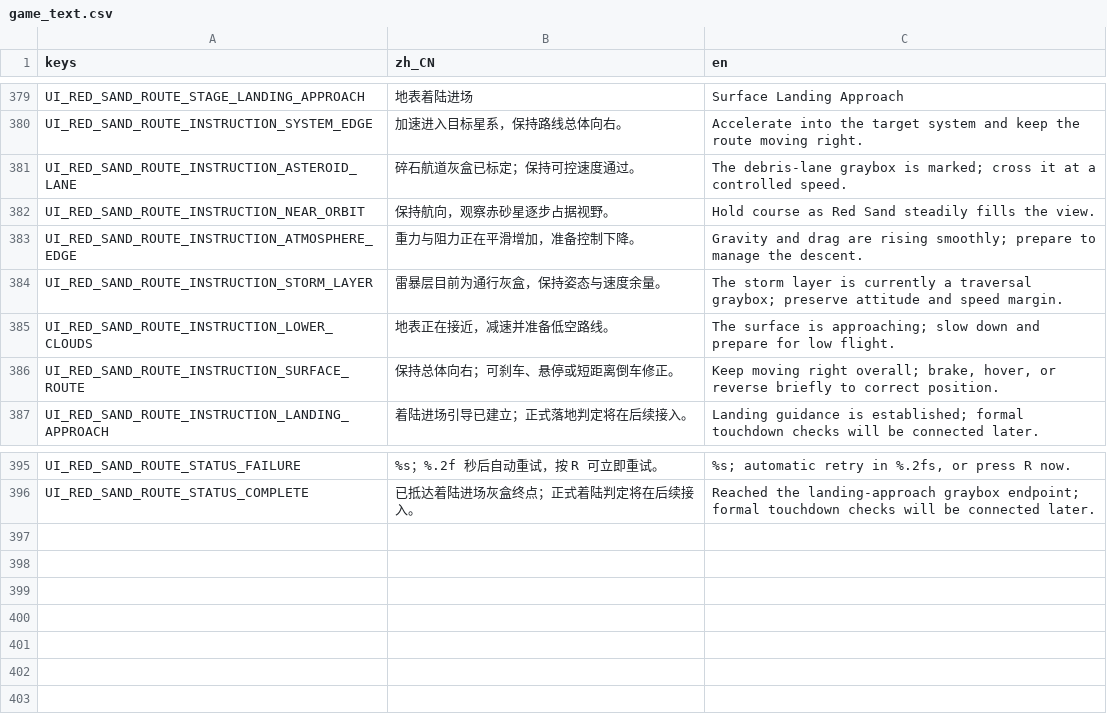
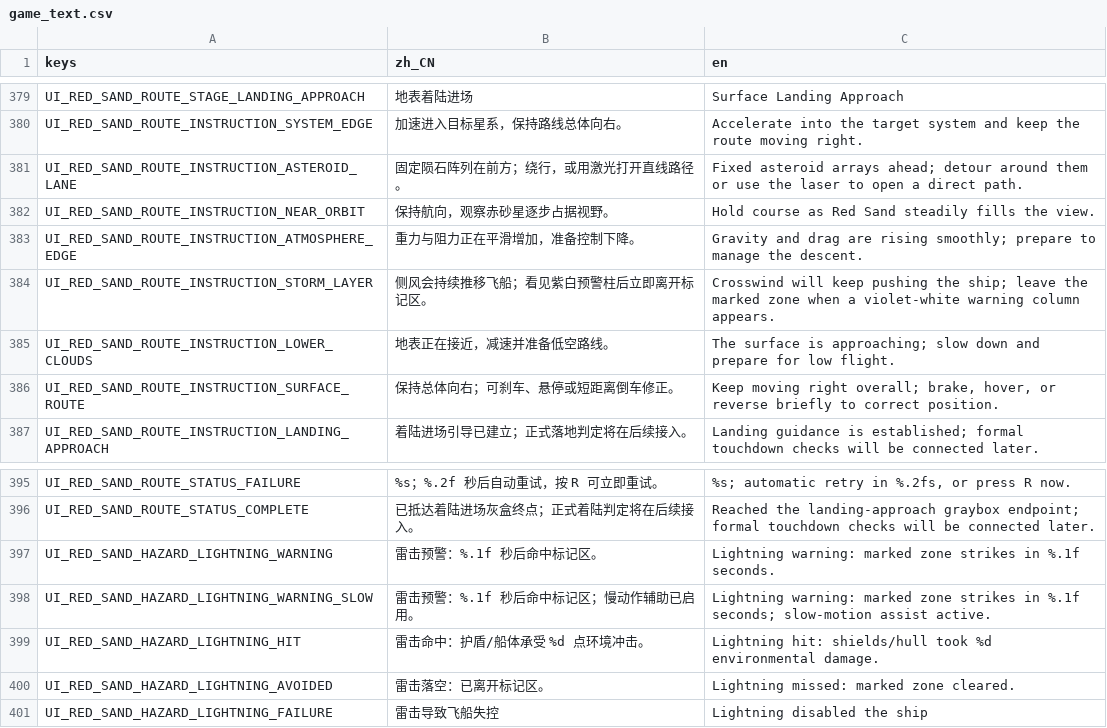
Before and after one commit to yza167-jp/universe_deliver_2d, a CSV file: data/localization/game_text.csv, drawn as a sheet; only a part is shown, gaps mark what is left out.

```diff
--- a/data/localization/game_text.csv
+++ b/data/localization/game_text.csv
@@ -380,6 +380,6 @@ UI_RED_SAND_ROUTE_STAGE_LANDING_APPROACH,"地表着陆进场","Surface Landing A
 UI_RED_SAND_ROUTE_INSTRUCTION_SYSTEM_EDGE,"加速进入目标星系，保持路线总体向右。","Accelerate into the target system and keep the route moving right."
-UI_RED_SAND_ROUTE_INSTRUCTION_ASTEROID_LANE,"碎石航道灰盒已标定；保持可控速度通过。","The debris-lane graybox is marked; cross it at a controlled speed."
+UI_RED_SAND_ROUTE_INSTRUCTION_ASTEROID_LANE,"固定陨石阵列在前方；绕行，或用激光打开直线路径。","Fixed asteroid arrays ahead; detour around them or use the laser to open a direct path."
 UI_RED_SAND_ROUTE_INSTRUCTION_NEAR_ORBIT,"保持航向，观察赤砂星逐步占据视野。","Hold course as Red Sand steadily fills the view."
 UI_RED_SAND_ROUTE_INSTRUCTION_ATMOSPHERE_EDGE,"重力与阻力正在平滑增加，准备控制下降。","Gravity and drag are rising smoothly; prepare to manage the descent."
-UI_RED_SAND_ROUTE_INSTRUCTION_STORM_LAYER,"雷暴层目前为通行灰盒，保持姿态与速度余量。","The storm layer is currently a traversal graybox; preserve attitude and speed margin."
+UI_RED_SAND_ROUTE_INSTRUCTION_STORM_LAYER,"侧风会持续推移飞船；看见紫白预警柱后立即离开标记区。","Crosswind will keep pushing the ship; leave the marked zone when a violet-white warning column appears."
 UI_RED_SAND_ROUTE_INSTRUCTION_LOWER_CLOUDS,"地表正在接近，减速并准备低空路线。","The surface is approaching; slow down and prepare for low flight."
@@ -396 +396,6 @@ UI_RED_SAND_ROUTE_STATUS_FAILURE,"%s；%.2f 秒后自动重试，按 R 可立即
 UI_RED_SAND_ROUTE_STATUS_COMPLETE,"已抵达着陆进场灰盒终点；正式着陆判定将在后续接入。","Reached the landing-approach graybox endpoint; formal touchdown checks will be connected later."
+UI_RED_SAND_HAZARD_LIGHTNING_WARNING,"雷击预警：%.1f 秒后命中标记区。","Lightning warning: marked zone strikes in %.1f seconds."
+UI_RED_SAND_HAZARD_LIGHTNING_WARNING_SLOW,"雷击预警：%.1f 秒后命中标记区；慢动作辅助已启用。","Lightning warning: marked zone strikes in %.1f seconds; slow-motion assist active."
+UI_RED_SAND_HAZARD_LIGHTNING_HIT,"雷击命中：护盾/船体承受 %d 点环境冲击。","Lightning hit: shields/hull took %d environmental damage."
+UI_RED_SAND_HAZARD_LIGHTNING_AVOIDED,"雷击落空：已离开标记区。","Lightning missed: marked zone cleared."
+UI_RED_SAND_HAZARD_LIGHTNING_FAILURE,"雷击导致飞船失控","Lightning disabled the ship"
```
Also changed, not shown: 25 other files.
